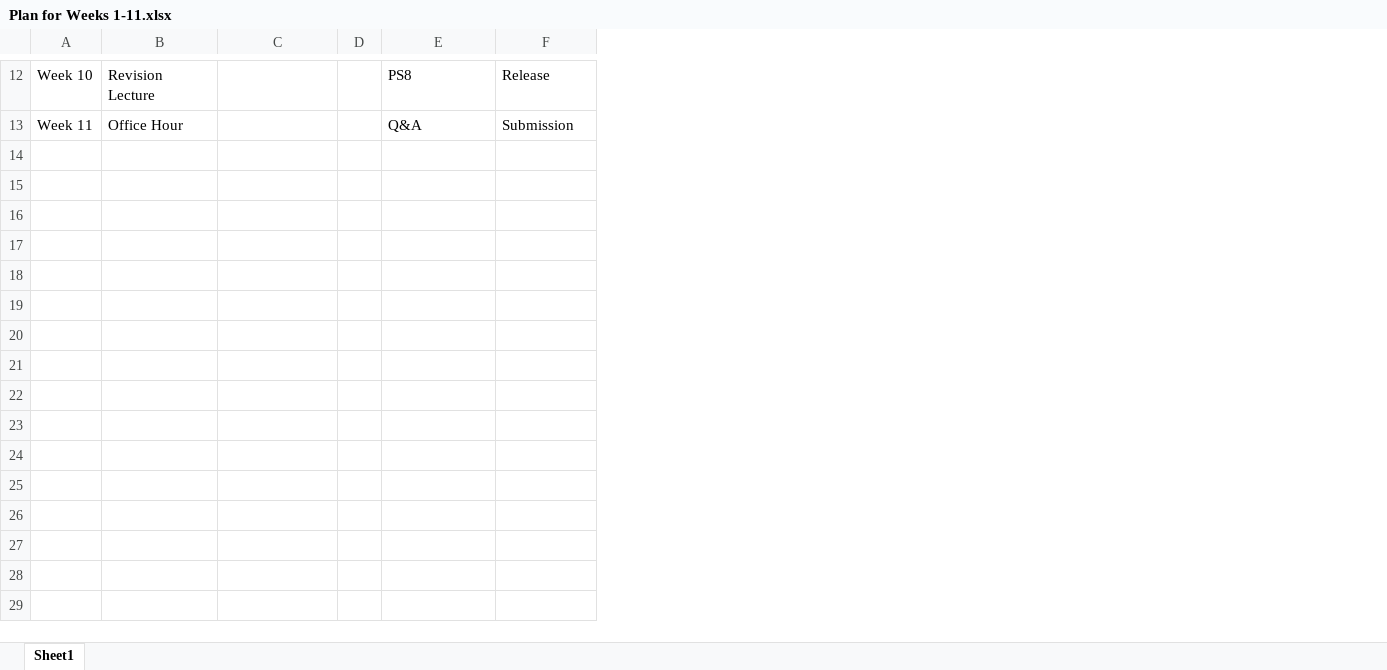
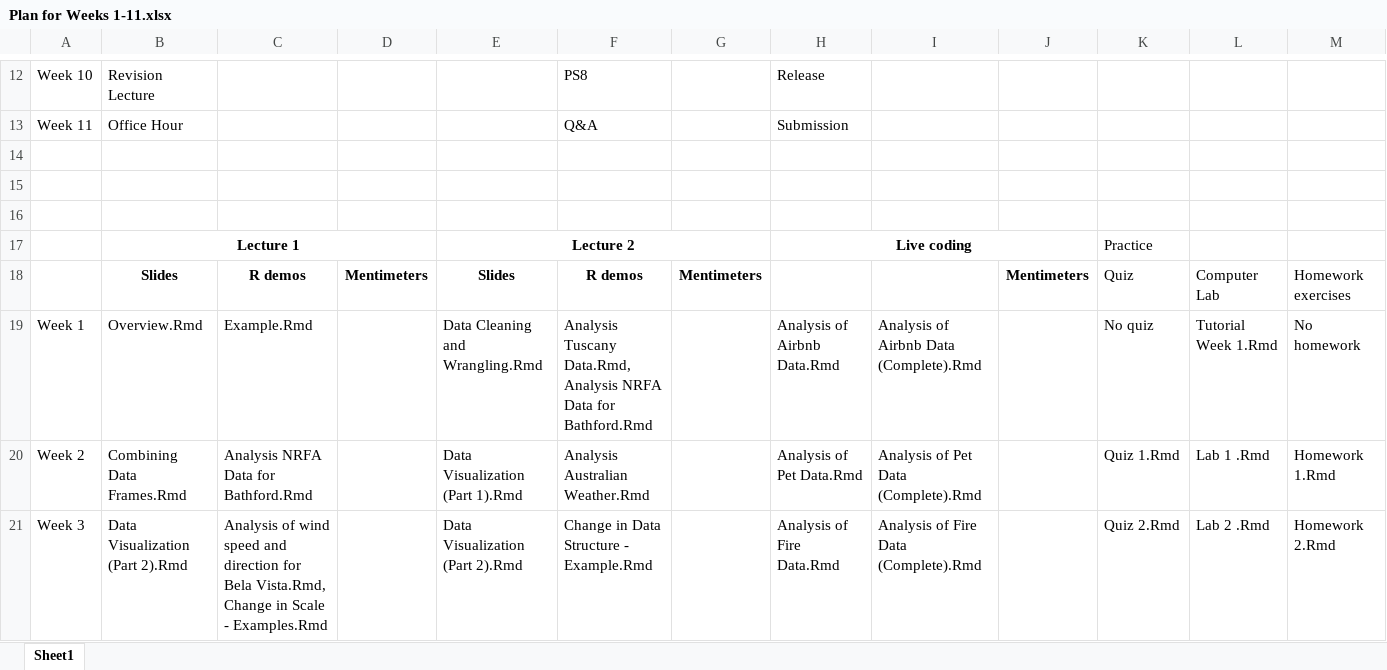
Before and after one commit to kanayai/ma22019_website, an Excel workbook: Plan for Weeks 1-11.xlsx, sheet Sheet1, drawn as a sheet; only a part is shown, gaps mark what is left out; values as stored, in another font and other column widths than the file's, no borders; removed rows and columns are numbered as before the commit, all else as after; the diff covers the shown part only; the diff names each change by its address in the sheet, - before the commit and + after, or states it on an @@ line.

Commit message:
Refactor: Split Problem Sheets into Homework, Labs, and Quizzes

```diff
--- a/Plan for Weeks 1-11.xlsx (sheet Sheet1)
+++ b/Plan for Weeks 1-11.xlsx (sheet Sheet1)
-column D, empty
+column D, empty
+column E, empty
+column G, empty
+column I, empty
+column J, empty
+column K, empty
+column L, empty
+column M, empty
+row 14: (empty)
+row 15: (empty)
+row 16: (empty)
+row 17:  | Lecture 1 |  |  | Lecture 2 |  |  | Live coding |  |  | Practice
+row 18:  | Slides | R demos | Mentimeters | Slides | R demos | Mentimeters |  |  | Mentimeters | Quiz | Computer Lab | Homework exercises
+row 19: Week 1 | Overview.Rmd | Example.Rmd |  | Data Cleaning and Wrangling.Rmd | Analysis Tuscany Data.Rmd, Analysis NRFA Data for Bathford.Rmd |  | Analysis of Airbnb Data.Rmd | Analysis of Airbnb Data (Complete).Rmd |  | No quiz | Tutorial Week 1.Rmd | No homework
+row 20: Week 2 | Combining Data Frames.Rmd | Analysis NRFA Data for Bathford.Rmd |  | Data Visualization (Part 1).Rmd | Analysis Australian Weather.Rmd |  | Analysis of Pet Data.Rmd | Analysis of Pet Data (Complete).Rmd |  | Quiz 1.Rmd | Lab 1 .Rmd | Homework 1.Rmd
+row 21: Week 3 | Data Visualization (Part 2).Rmd | Analysis of wind speed and direction for Bela Vista.Rmd, Change in Scale - Examples.Rmd |  | Data Visualization (Part 2).Rmd | Change in Data Structure - Example.Rmd |  | Analysis of Fire Data.Rmd | Analysis of Fire Data (Complete).Rmd |  | Quiz 2.Rmd | Lab 2 .Rmd | Homework 2.Rmd
```
Also changed, not shown: 7 added rows elsewhere in this sheet, 44 other files.
